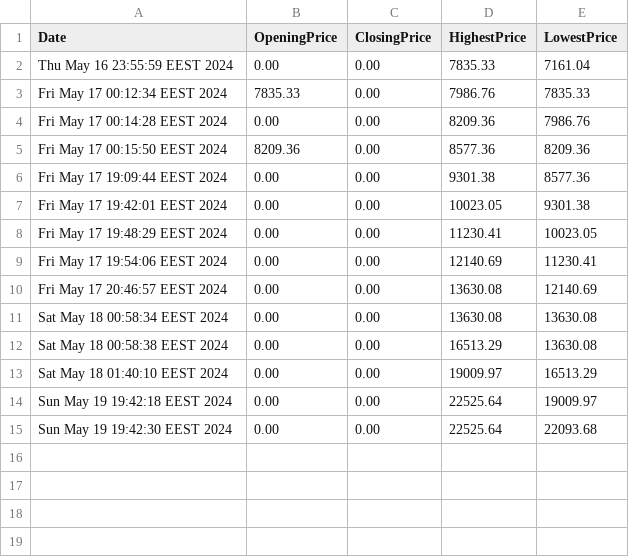
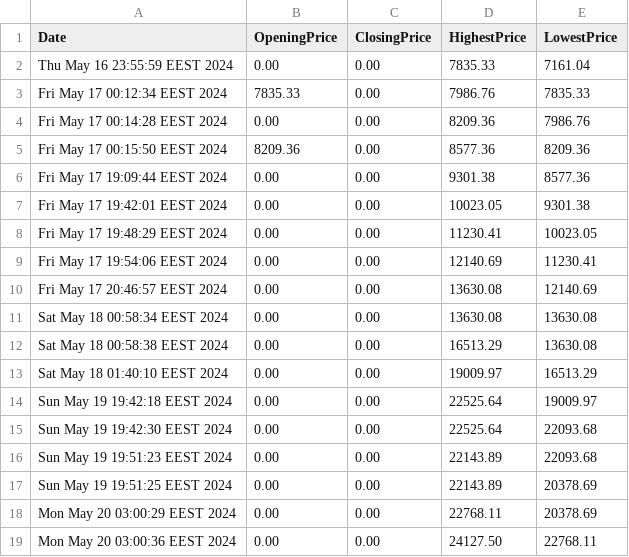
Before and after one commit to AhmedMokhtar03/sbme27-s24-task2-stockexchangemanager-lannisters, a CSV file: APP.csv, drawn as a sheet; the diff names each change by its address in the sheet, - before the commit and + after, or states it on an @@ line.

```diff
--- a/APP.csv
+++ b/APP.csv
+row 16: Sun May 19 19:51:23 EEST 2024 | 0.00 | 0.00 | 22143.89 | 22093.68
+row 17: Sun May 19 19:51:25 EEST 2024 | 0.00 | 0.00 | 22143.89 | 20378.69
+row 18: Mon May 20 03:00:29 EEST 2024 | 0.00 | 0.00 | 22768.11 | 20378.69
+row 19: Mon May 20 03:00:36 EEST 2024 | 0.00 | 0.00 | 24127.50 | 22768.11
```
Also changed, not shown: Stockexcahnge/src/frontendmalak/transactions.csv, Stockexcahnge/src/frontendmalak/users.csv, 10 other files.
